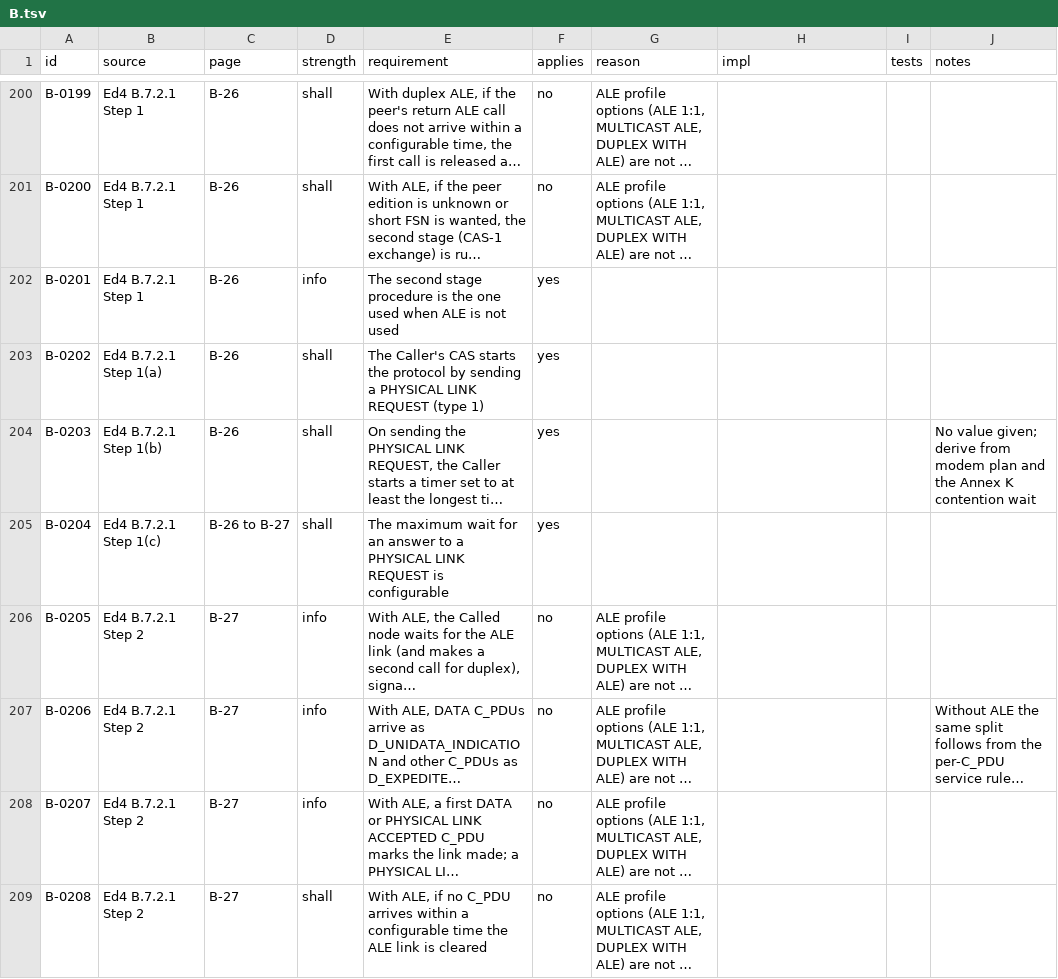
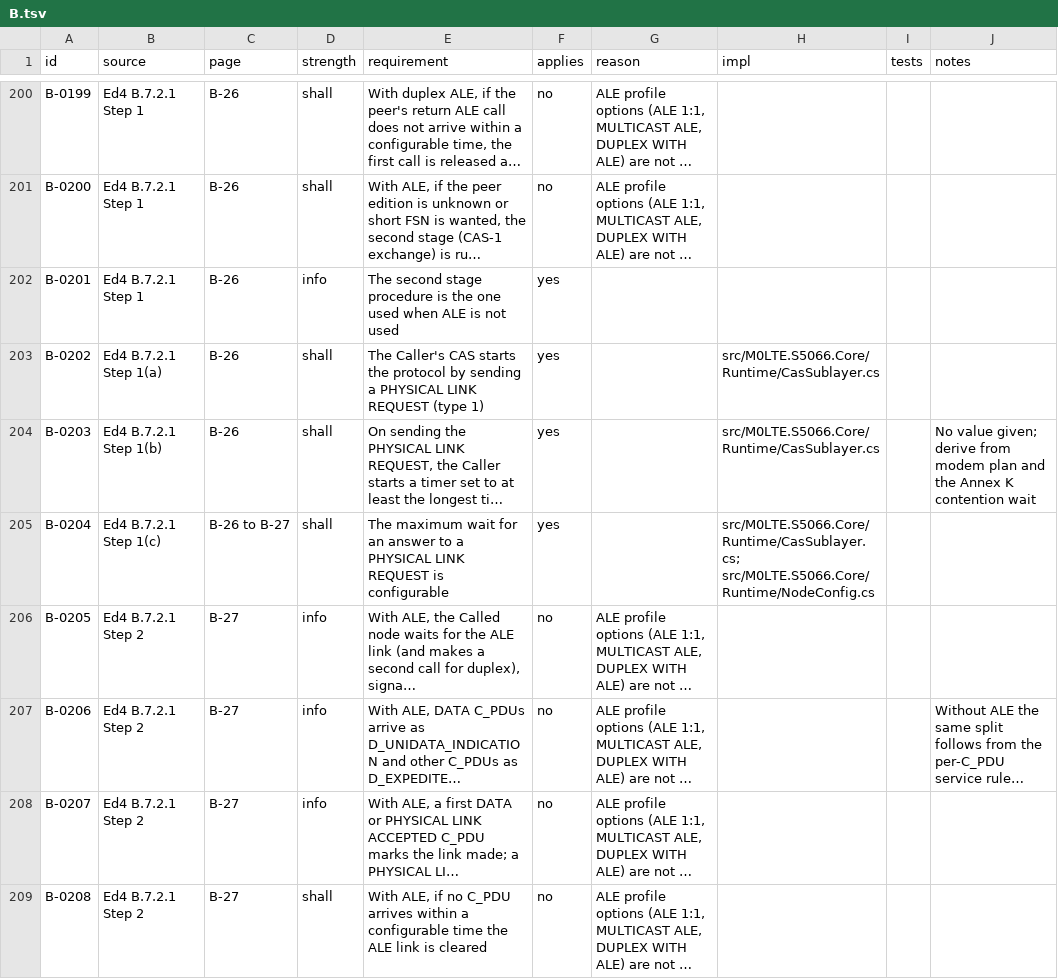
Before and after one commit to M0LTE/s5066-conformance, a TSV file: matrix/B.tsv, drawn as a sheet; only a part is shown, gaps mark what is left out; long unchanged cells end in …; the diff covers the shown part only; the diff names each change by its address in the sheet, - before the commit and + after, or states it on an @@ line.

```diff
--- a/matrix/B.tsv
+++ b/matrix/B.tsv
-H203:H204 (impl): (empty)
+H203:H204 (impl): src/M0LTE.S5066.Core/Runtime/CasSublayer.cs
-H205 (impl): (empty)
+H205 (impl): src/M0LTE.S5066.Core/Runtime/CasSublayer.cs; src/M0LTE.S5066.Core/Runtime/NodeConfig.cs
```
Also changed, not shown: 94 edited cells elsewhere in this file, matrix/A.tsv, matrix/C.tsv.
